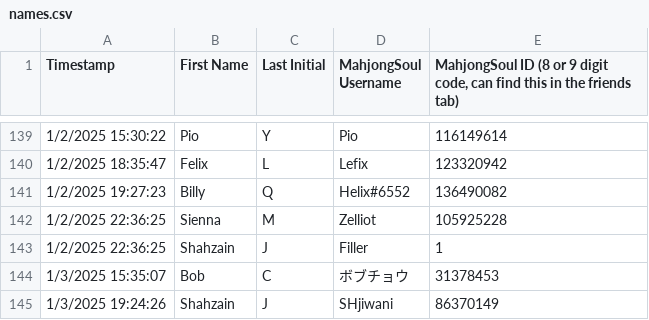
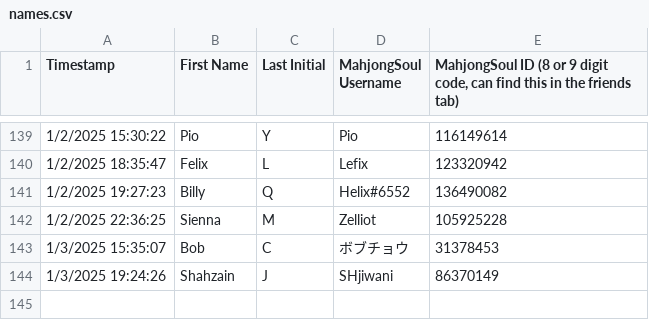
Before and after one commit to Redorangegamez/MJSTeamLeagueBot, a CSV file: names.csv, drawn as a sheet; only a part is shown, gaps mark what is left out.

Commit message:
Final Final names

```diff
--- a/names.csv
+++ b/names.csv
@@ -142,3 +142,2 @@ Timestamp,First Name,Last Initial,MahjongSoul Username,"MahjongSoul ID (8 or 9 d
 1/2/2025 22:36:25,Sienna,M,Zelliot,105925228
-1/2/2025 22:36:25,Shahzain,J,Filler,1
 1/3/2025 15:35:07,Bob,C,ボブチョウ,31378453
```
